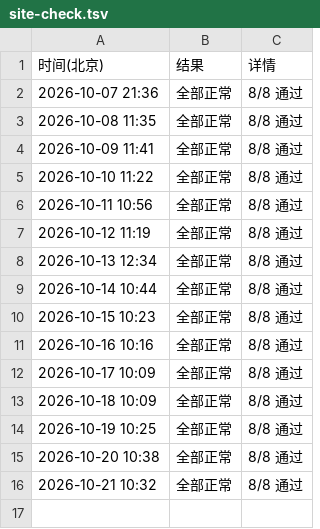
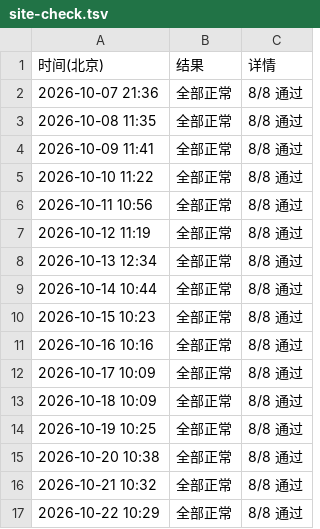
Before and after one commit to RAOE/vocab-selftest, a TSV file: status/site-check.tsv, drawn as a sheet.

```diff
--- a/status/site-check.tsv
+++ b/status/site-check.tsv
@@ -16 +16,2 @@
 2026-10-21 10:32	全部正常	8/8 通过
+2026-10-22 10:29	全部正常	8/8 通过
```
